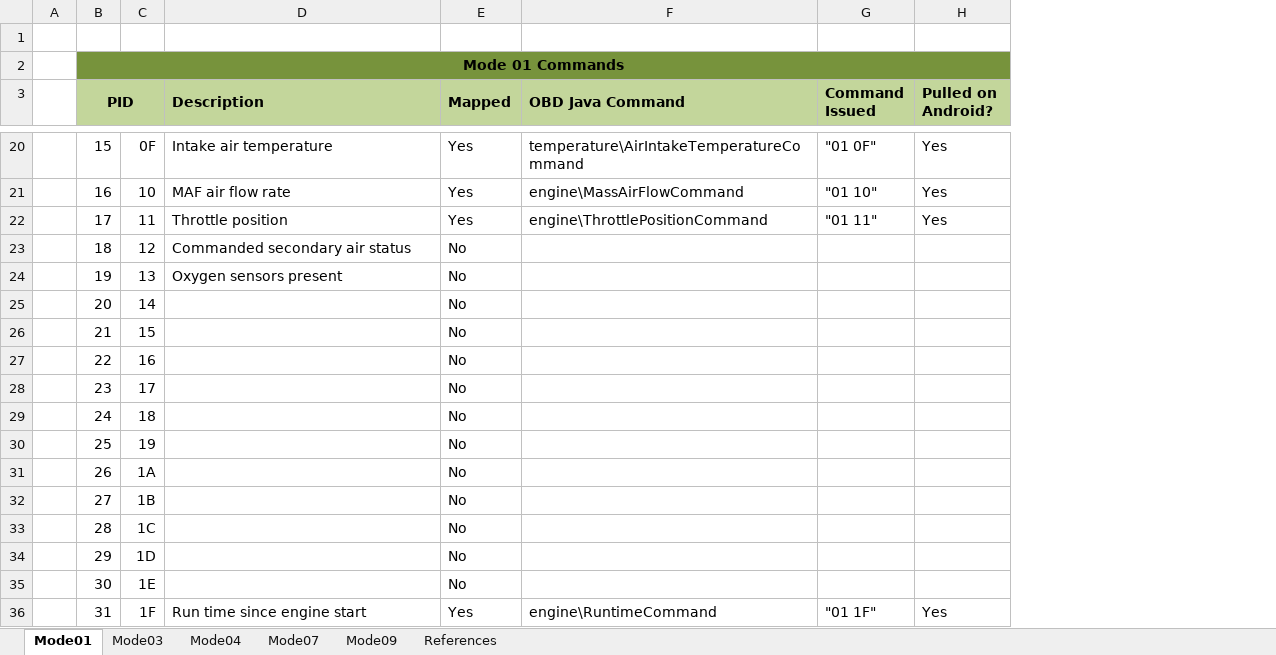
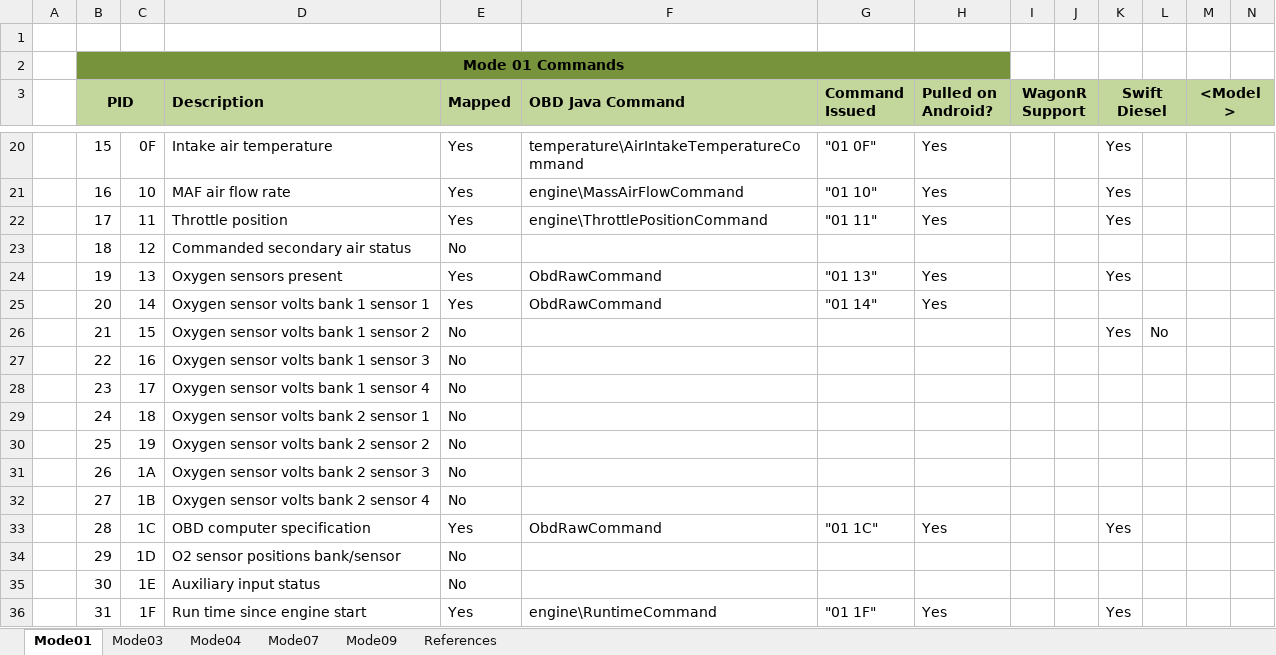
Before and after one commit to prijip/android-obd-reader, an Excel workbook: obd_codes_mapped.xlsx, sheet Mode01, drawn as a sheet; only a part is shown, gaps mark what is left out; values as stored, in another font and other column widths than the file's, no borders; the diff covers the shown part only; the diff names each change by its address in the sheet, - before the commit and + after, or states it on an @@ line.

Commit message:
Get all supported mode 01 data

```diff
--- a/obd_codes_mapped.xlsx (sheet Mode01)
+++ b/obd_codes_mapped.xlsx (sheet Mode01)
+column I (WagonR Support), empty
+column J, empty
+column K (Swift Diesel), rows 20-36: Yes | Yes | Yes |  | Yes |  | Yes |  |  |  |  |  |  | Yes |  |  | Yes
+column L, row 26: No
+column M (<Model>), empty
+column N, empty
-E24:E25 (Mapped): No
+E24:E25 (Mapped): Yes
-F24:F25 (OBD Java Command): (empty)
+F24:F25 (OBD Java Command): ObdRawCommand
-G24 (Command Issued): (empty)
+G24 (Command Issued): "01 13"
-H24:H25 (Pulled on Android?): (empty)
+H24:H25 (Pulled on Android?): Yes
-D25 (Description): (empty)
+D25 (Description): Oxygen sensor volts bank 1 sensor 1
-G25 (Command Issued): (empty)
+G25 (Command Issued): "01 14"
-D26 (Description): (empty)
+D26 (Description): Oxygen sensor volts bank 1 sensor 2
-D27 (Description): (empty)
+D27 (Description): Oxygen sensor volts bank 1 sensor 3
-D28 (Description): (empty)
+D28 (Description): Oxygen sensor volts bank 1 sensor 4
-D29 (Description): (empty)
+D29 (Description): Oxygen sensor volts bank 2 sensor 1
-D30 (Description): (empty)
+D30 (Description): Oxygen sensor volts bank 2 sensor 2
-D31 (Description): (empty)
+D31 (Description): Oxygen sensor volts bank 2 sensor 3
-D32 (Description): (empty)
+D32 (Description): Oxygen sensor volts bank 2 sensor 4
-D33 (Description): (empty)
+D33 (Description): OBD computer specification
-E33 (Mapped): No
+E33 (Mapped): Yes
-F33 (OBD Java Command): (empty)
+F33 (OBD Java Command): ObdRawCommand
-G33 (Command Issued): (empty)
+G33 (Command Issued): "01 1C"
-H33 (Pulled on Android?): (empty)
+H33 (Pulled on Android?): Yes
-D34 (Description): (empty)
+D34 (Description): O2 sensor positions bank/sensor
-D35 (Description): (empty)
+D35 (Description): Auxiliary input status
```
Also changed, not shown: 28 added rows and 61 edited cells elsewhere in this sheet, sheet References, 11 other files.
